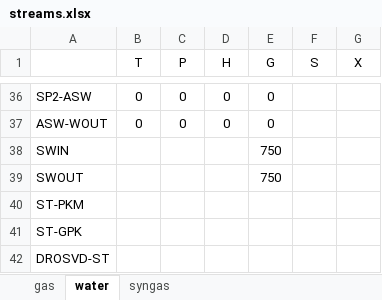
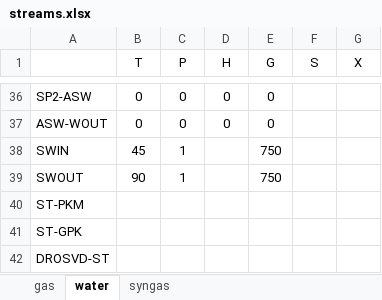
Before and after one commit to maksimovia/GZ, an Excel workbook: streams.xlsx, sheet water, drawn as a sheet; only a part is shown, gaps mark what is left out; values as stored, in another font and other column widths than the file's, no borders; the diff names each change by its address in the sheet, - before the commit and + after, or states it on an @@ line.

```diff
--- a/streams.xlsx (sheet water)
+++ b/streams.xlsx (sheet water)
-B38 (T): (empty)
+B38 (T): 45
-C38:C39 (P): (empty)
+C38:C39 (P): 1
-B39 (T): (empty)
+B39 (T): 90
```
Also changed, not shown: resdataASW.xlsx, 5 other files.
